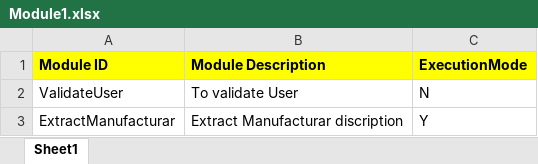
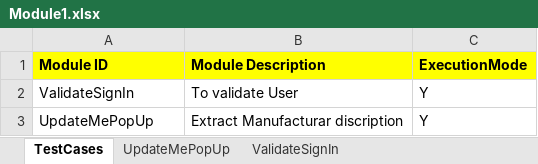
Before and after one commit to Shail59/Solvios-MM, an Excel workbook: src/mindFullMarket/XLSfiles/Module1.xlsx, sheet TestCases, drawn as a sheet; values as stored, in another font and other column widths than the file's, no borders; removed rows and columns are numbered as before the commit, all else as after; the diff names each change by its address in the sheet, - before the commit and + after, or states it on an @@ line.

Commit message:
Added file (Test Cases) is commiting now

```diff
--- a/src/mindFullMarket/XLSfiles/Module1.xlsx (sheet TestCases)
+++ b/src/mindFullMarket/XLSfiles/Module1.xlsx (sheet TestCases)
-sheet tab: Sheet1
+sheet tab: TestCases
+sheet tab: UpdateMePopUp
+sheet tab: ValidateSignIn
-row 2: ValidateUser | To validate User | N
+row 2: ValidateSignIn | To validate User | Y
-A3 (Module ID): ExtractManufacturar
+A3 (Module ID): UpdateMePopUp
```
Also changed, not shown: 17 other files.
